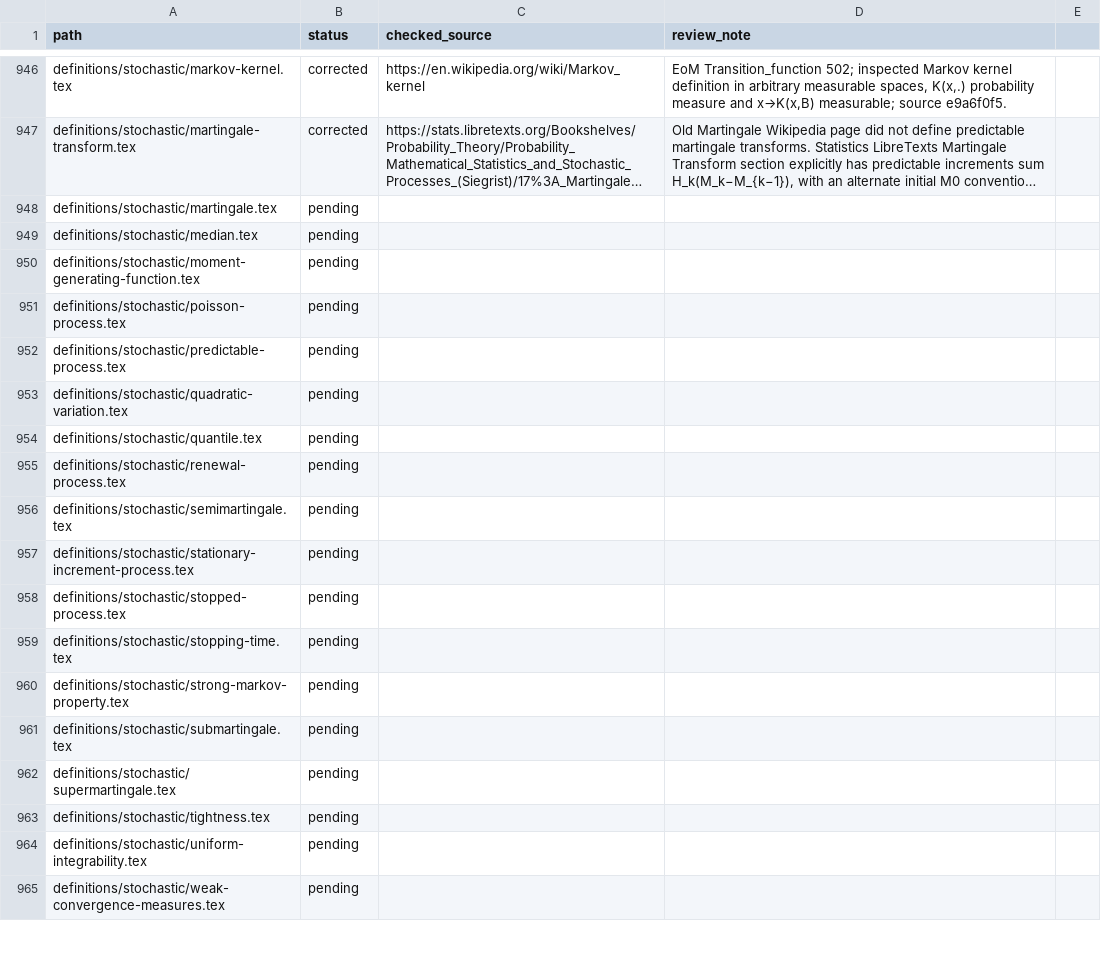
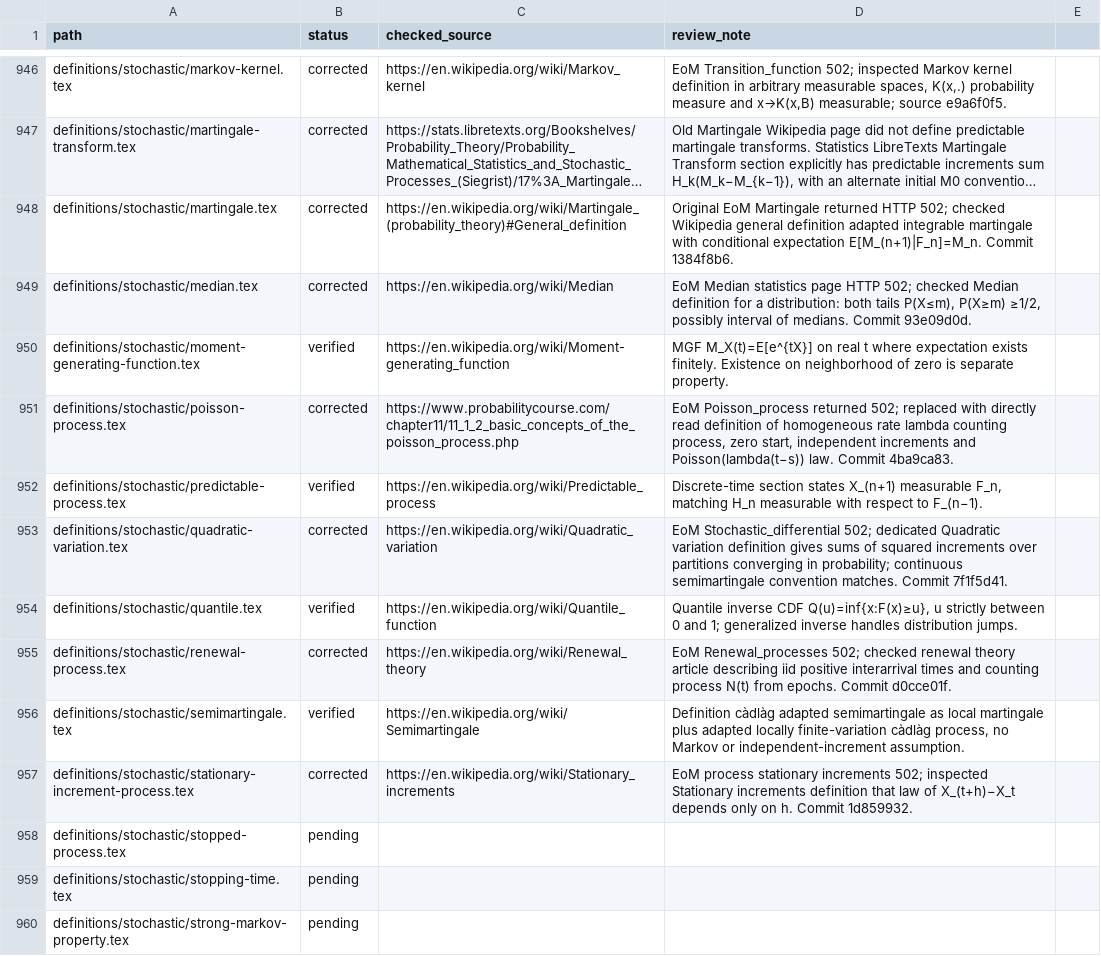
Before and after one commit to Zengez/mathDef, a CSV file: CITATION_AUDIT.csv, drawn as a sheet; only a part is shown, gaps mark what is left out; the shorter side is filled out with more unchanged rows; long unchanged cells end in …; the diff names each change by its address in the sheet, - before the commit and + after, or states it on an @@ line.

Commit message:
CV84: verify ten stochastic citations and replace six inaccessible sources

```diff
--- a/CITATION_AUDIT.csv
+++ b/CITATION_AUDIT.csv
-B948:B949 (status): pending
+B948:B949 (status): corrected
-C948 (checked_source): (empty)
+C948 (checked_source): https://en.wikipedia.org/wiki/Martingale_(probability_theory)#General_definition
-D948 (review_note): (empty)
+D948 (review_note): Original EoM Martingale returned HTTP 502; checked Wikipedia general definition adapted integrable martingale with conditional expectation E[M_(n+1)|F_n]=M_n. Commit 1384f8b6.
-C949 (checked_source): (empty)
+C949 (checked_source): https://en.wikipedia.org/wiki/Median
-D949 (review_note): (empty)
+D949 (review_note): EoM Median statistics page HTTP 502; checked Median definition for a distribution: both tails P(X≤m), P(X≥m) ≥1/2, possibly interval of medians. Commit 93e09d0d.
-B950 (status): pending
+B950 (status): verified
-C950 (checked_source): (empty)
+C950 (checked_source): https://en.wikipedia.org/wiki/Moment-generating_function
-D950 (review_note): (empty)
+D950 (review_note): MGF M_X(t)=E[e^{tX}] on real t where expectation exists finitely. Existence on neighborhood of zero is separate property.
-B951 (status): pending
+B951 (status): corrected
-C951 (checked_source): (empty)
+C951 (checked_source): https://www.probabilitycourse.com/chapter11/11_1_2_basic_concepts_of_the_poisson_process.php
-D951 (review_note): (empty)
+D951 (review_note): EoM Poisson_process returned 502; replaced with directly read definition of homogeneous rate lambda counting process, zero start, independent increments and Poisson(lambda(t−s)) law. Commit 4ba9ca83.
-B952 (status): pending
+B952 (status): verified
-C952 (checked_source): (empty)
+C952 (checked_source): https://en.wikipedia.org/wiki/Predictable_process
-D952 (review_note): (empty)
+D952 (review_note): Discrete-time section states X_(n+1) measurable F_n, matching H_n measurable with respect to F_(n−1).
-B953 (status): pending
+B953 (status): corrected
-C953 (checked_source): (empty)
+C953 (checked_source): https://en.wikipedia.org/wiki/Quadratic_variation
-D953 (review_note): (empty)
+D953 (review_note): EoM Stochastic_differential 502; dedicated Quadratic variation definition gives sums of squared increments over partitions converging in probability; continuous semimartingale convention matches. Commit 7f1f5d41.
-B954 (status): pending
+B954 (status): verified
-C954 (checked_source): (empty)
+C954 (checked_source): https://en.wikipedia.org/wiki/Quantile_function
-D954 (review_note): (empty)
+D954 (review_note): Quantile inverse CDF Q(u)=inf{x:F(x)≥u}, u strictly between 0 and 1; generalized inverse handles distribution jumps.
-B955 (status): pending
+B955 (status): corrected
-C955 (checked_source): (empty)
+C955 (checked_source): https://en.wikipedia.org/wiki/Renewal_theory
-D955 (review_note): (empty)
+D955 (review_note): EoM Renewal_processes 502; checked renewal theory article describing iid positive interarrival times and counting process N(t) from epochs. Commit d0cce01f.
-B956 (status): pending
+B956 (status): verified
-C956 (checked_source): (empty)
+C956 (checked_source): https://en.wikipedia.org/wiki/Semimartingale
-D956 (review_note): (empty)
+D956 (review_note): Definition càdlàg adapted semimartingale as local martingale plus adapted locally finite-variation càdlàg process, no Markov or independent-increment assumption.
-B957 (status): pending
+B957 (status): corrected
-C957 (checked_source): (empty)
+C957 (checked_source): https://en.wikipedia.org/wiki/Stationary_increments
-D957 (review_note): (empty)
+D957 (review_note): EoM process stationary increments 502; inspected Stationary increments definition that law of X_(t+h)−X_t depends only on h. Commit 1d859932.
```
